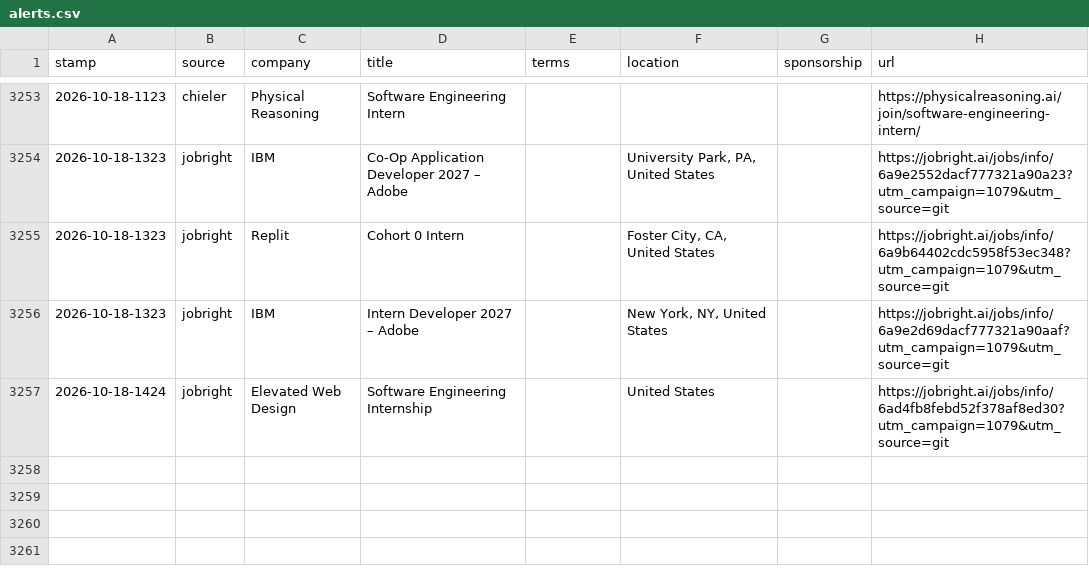
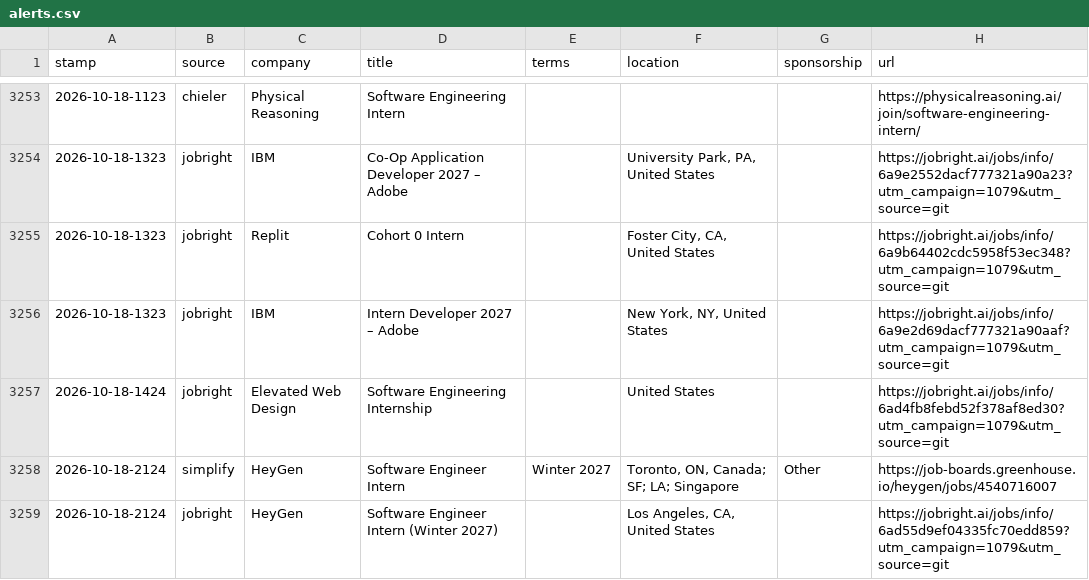
Before and after one commit to JacquesAttinger/job-watcher, a CSV file: alerts.csv, drawn as a sheet; only a part is shown, gaps mark what is left out.

```diff
--- a/alerts.csv
+++ b/alerts.csv
@@ -3257 +3257,3 @@ stamp,source,company,title,terms,location,sponsorship,url
 2026-10-18-1424,jobright,Elevated Web Design,Software Engineering Internship,,United States,,https://jobright.ai/jobs/info/6ad4fb8febd52f378af8ed30?utm_campaign=1079&utm_source=git
+2026-10-18-2124,simplify,HeyGen,Software Engineer Intern,Winter 2027,"Toronto, ON, Canada; SF; LA; Singapore",Other,https://job-boards.greenhouse.io/heygen/jobs/4540716007
+2026-10-18-2124,jobright,HeyGen,Software Engineer Intern (Winter 2027),,"Los Angeles, CA, United States",,https://jobright.ai/jobs/info/6ad55d9ef04335fc70edd859?utm_campaign=1079&utm_source=git
```
Also changed, not shown: 2 other files.
